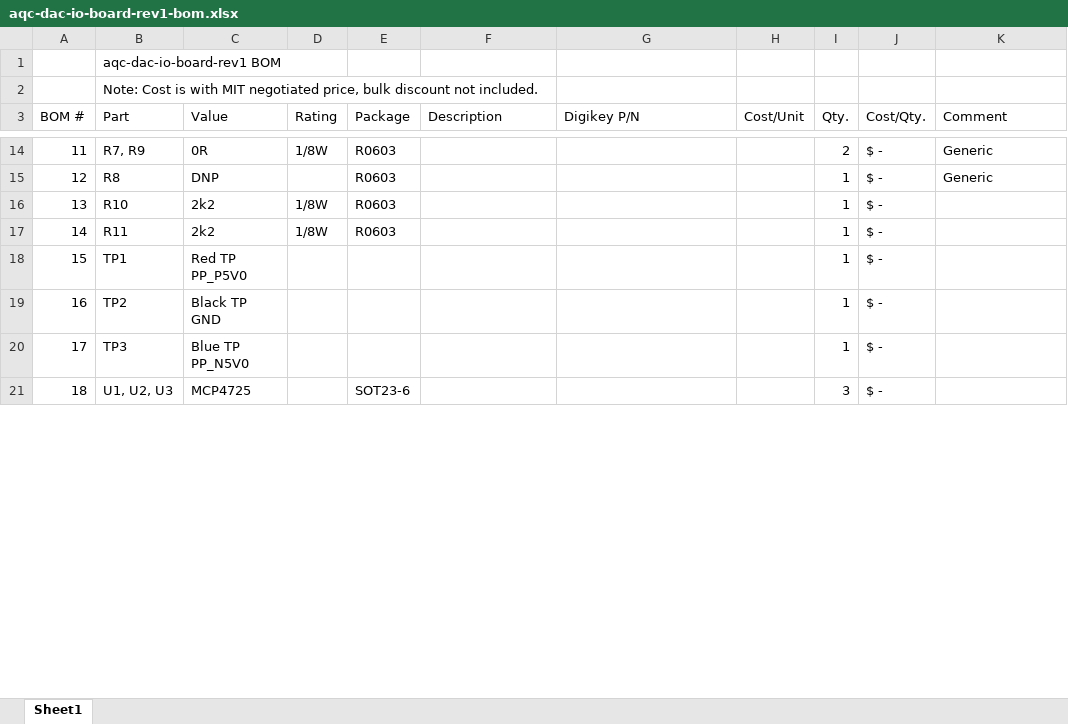
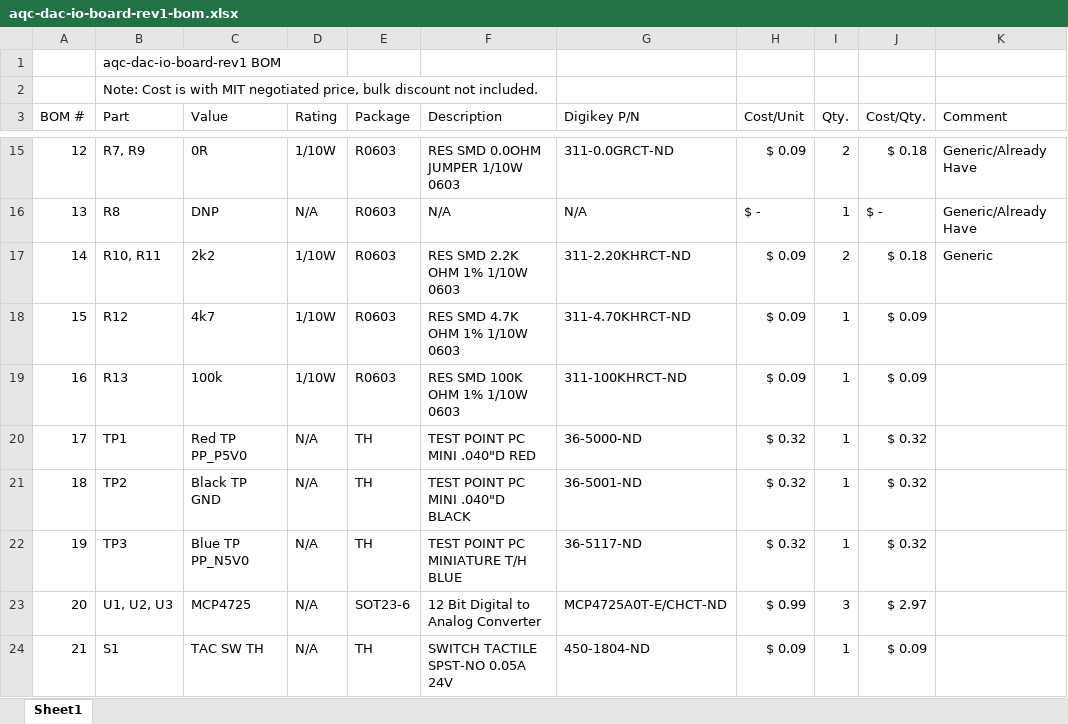
Before and after one commit to dkramnik/Eagle-Public, an Excel workbook: meng-spad-quenching/aqc-dac-io-board-rev1-bom.xlsx, sheet Sheet1, drawn as a sheet; only a part is shown, gaps mark what is left out; values as stored, in another font and other column widths than the file's, no cell formats; removed rows and columns are numbered as before the commit, all else as after; the diff covers the shown part only; the diff names each change by its address in the sheet, - before the commit and + after, or states it on an @@ line.

Commit message:
Updated BOM with debounced switch parts

```diff
--- a/meng-spad-quenching/aqc-dac-io-board-rev1-bom.xlsx (sheet Sheet1)
+++ b/meng-spad-quenching/aqc-dac-io-board-rev1-bom.xlsx (sheet Sheet1)
@@ column A (BOM #) renumbered between rows 11 and 27 @@
-D15 (Rating): 1/8W
+D15 (Rating): 1/10W
-F15 (Description): (empty)
+F15 (Description): RES SMD 0.0OHM JUMPER 1/10W 0603
-G15 (Digikey P/N): (empty)
+G15 (Digikey P/N): 311-0.0GRCT-ND
-H15 (Cost/Unit): (empty)
+H15 (Cost/Unit): $ 0.09
-J15 (Cost/Qty.): $ -
+J15 (Cost/Qty.): $ 0.18
-K15:K16 (Comment): Generic
+K15:K16 (Comment): Generic/Already Have
-D16 (Rating): (empty)
+D16 (Rating): N/A
-F16 (Description): (empty)
+F16 (Description): N/A
-G16 (Digikey P/N): (empty)
+G16 (Digikey P/N): N/A
-H16 (Cost/Unit): (empty)
+H16 (Cost/Unit): $ -
-row 16: 13 | R10 | 2k2 | 1/8W | R0603 |  |  |  | 1 | $ -
-row 17: 14 | R11 | 2k2 | 1/8W | R0603 |  |  |  | 1 | $ -
+row 17: 14 | R10, R11 | 2k2 | 1/10W | R0603 | RES SMD 2.2K OHM 1% 1/10W 0603 | 311-2.20KHRCT-ND | $ 0.09 | 2 | $ 0.18 | Generic
+row 18: 15 | R12 | 4k7 | 1/10W | R0603 | RES SMD 4.7K OHM 1% 1/10W 0603 | 311-4.70KHRCT-ND | $ 0.09 | 1 | $ 0.09
+row 19: 16 | R13 | 100k | 1/10W | R0603 | RES SMD 100K OHM 1% 1/10W 0603 | 311-100KHRCT-ND | $ 0.09 | 1 | $ 0.09
-D20:D23 (Rating): (empty)
+D20:D23 (Rating): N/A
-E20:E22 (Package): (empty)
+E20:E22 (Package): TH
-F20 (Description): (empty)
+F20 (Description): TEST POINT PC MINI .040"D RED
-G20 (Digikey P/N): (empty)
+G20 (Digikey P/N): 36-5000-ND
-H20:H22 (Cost/Unit): (empty)
+H20:H22 (Cost/Unit): $ 0.32
-J20:J22 (Cost/Qty.): $ -
+J20:J22 (Cost/Qty.): $ 0.32
-F21 (Description): (empty)
+F21 (Description): TEST POINT PC MINI .040"D BLACK
-G21 (Digikey P/N): (empty)
+G21 (Digikey P/N): 36-5001-ND
-F22 (Description): (empty)
+F22 (Description): TEST POINT PC MINIATURE T/H BLUE
-G22 (Digikey P/N): (empty)
+G22 (Digikey P/N): 36-5117-ND
-F23 (Description): (empty)
+F23 (Description): 12 Bit Digital to Analog Converter
-G23 (Digikey P/N): (empty)
+G23 (Digikey P/N): MCP4725A0T-E/CHCT-ND
-H23 (Cost/Unit): (empty)
+H23 (Cost/Unit): $ 0.99
-J23 (Cost/Qty.): $ -
+J23 (Cost/Qty.): $ 2.97
+row 24: 21 | S1 | TAC SW TH | N/A | TH | SWITCH TACTILE SPST-NO 0.05A 24V | 450-1804-ND | $ 0.09 | 1 | $ 0.09
```
Also changed, not shown: 2 added rows, 1 removed row and 54 edited cells elsewhere in this sheet, cell formats, formulas that keep their value, 1 other file.
